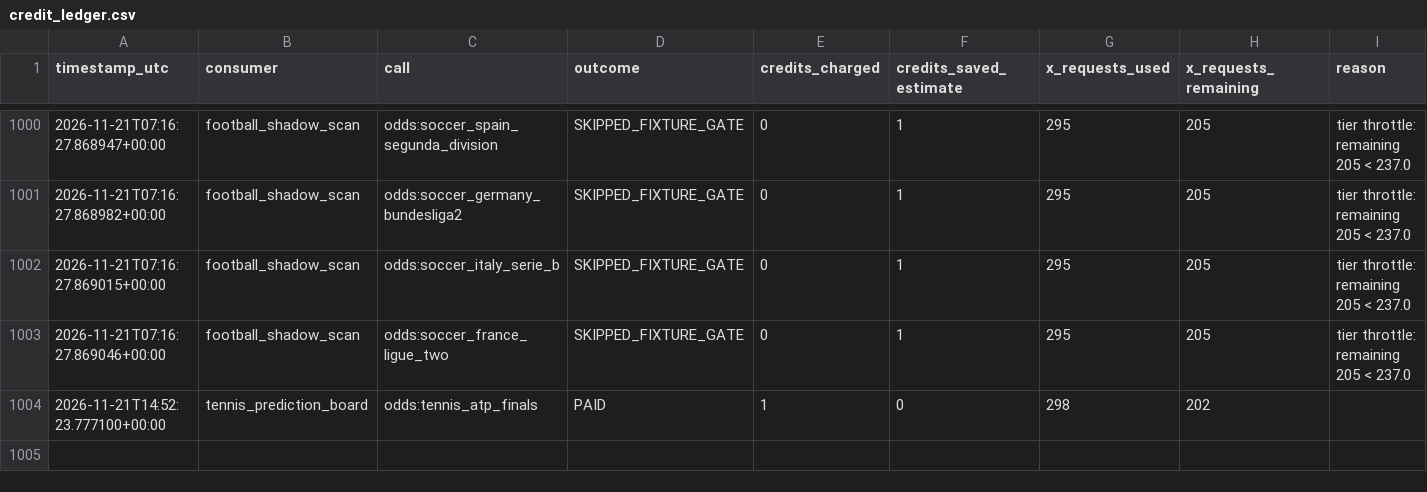
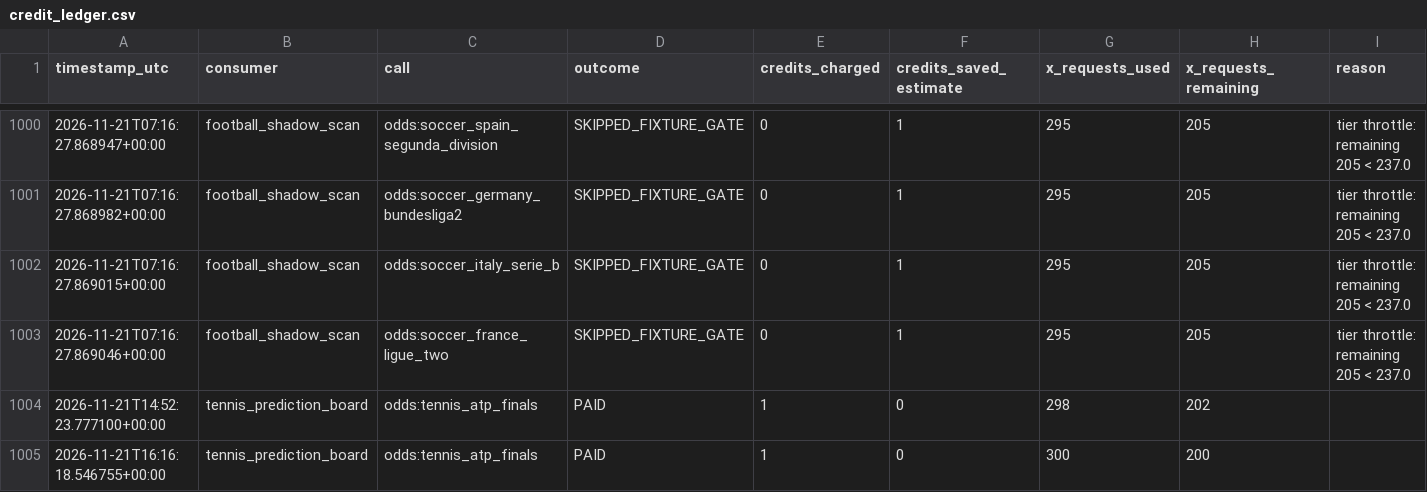
Before and after one commit to frazwil19-gif/prediction-markets-lab, a CSV file: status/credit_ledger.csv, drawn as a sheet; only a part is shown, gaps mark what is left out.

```diff
--- a/status/credit_ledger.csv
+++ b/status/credit_ledger.csv
@@ -1004 +1004,2 @@ timestamp_utc,consumer,call,outcome,credits_charged,credits_saved_estimate,x_req
 2026-11-21T14:52:23.777100+00:00,tennis_prediction_board,odds:tennis_atp_finals,PAID,1,0,298,202,
+2026-11-21T16:16:18.546755+00:00,tennis_prediction_board,odds:tennis_atp_finals,PAID,1,0,300,200,
```
Also changed, not shown: paper_betting_v2/evaluation_runs.csv, tennis_predictions/credit_log.csv, 26 other files.
